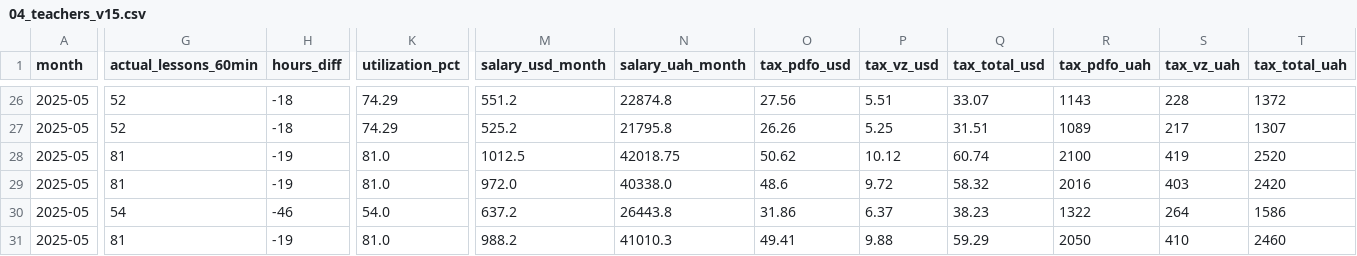
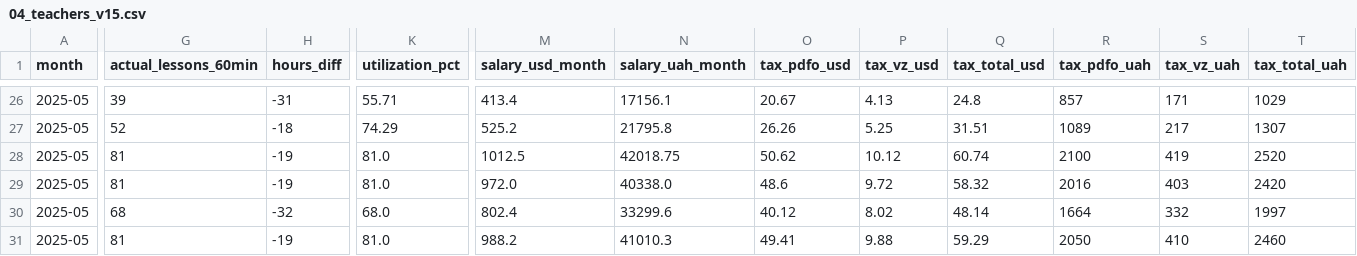
Before and after one commit to pavlenkorv/solid-dashboard, a CSV file: 04_teachers_v15.csv, drawn as a sheet; only a part is shown, gaps mark what is left out; the diff covers the shown part only; the diff names each change by its address in the sheet, - before the commit and + after, or states it on an @@ line.

```diff
--- a/04_teachers_v15.csv
+++ b/04_teachers_v15.csv
-G26 (actual_lessons_60min): 52
+G26 (actual_lessons_60min): 39
-H26 (hours_diff): -18
+H26 (hours_diff): -31
-K26 (utilization_pct): 74.29
+K26 (utilization_pct): 55.71
-M26 (salary_usd_month): 551.2
+M26 (salary_usd_month): 413.4
-N26 (salary_uah_month): 22874.8
+N26 (salary_uah_month): 17156.1
-O26 (tax_pdfo_usd): 27.56
+O26 (tax_pdfo_usd): 20.67
-P26 (tax_vz_usd): 5.51
+P26 (tax_vz_usd): 4.13
-Q26 (tax_total_usd): 33.07
+Q26 (tax_total_usd): 24.8
-R26 (tax_pdfo_uah): 1143
+R26 (tax_pdfo_uah): 857
-S26 (tax_vz_uah): 228
+S26 (tax_vz_uah): 171
-T26 (tax_total_uah): 1372
+T26 (tax_total_uah): 1029
-G30 (actual_lessons_60min): 54
+G30 (actual_lessons_60min): 68
-H30 (hours_diff): -46
+H30 (hours_diff): -32
-K30 (utilization_pct): 54.0
+K30 (utilization_pct): 68.0
-M30 (salary_usd_month): 637.2
+M30 (salary_usd_month): 802.4
-N30 (salary_uah_month): 26443.8
+N30 (salary_uah_month): 33299.6
-O30 (tax_pdfo_usd): 31.86
+O30 (tax_pdfo_usd): 40.12
-P30 (tax_vz_usd): 6.37
+P30 (tax_vz_usd): 8.02
-Q30 (tax_total_usd): 38.23
+Q30 (tax_total_usd): 48.14
-R30 (tax_pdfo_uah): 1322
+R30 (tax_pdfo_uah): 1664
-S30 (tax_vz_uah): 264
+S30 (tax_vz_uah): 332
-T30 (tax_total_uah): 1586
+T30 (tax_total_uah): 1997
```
Also changed, not shown: 146 edited cells elsewhere in this file, 02_monthly_summary_v15.csv, 03_groups_v15.csv, 14 other files.
